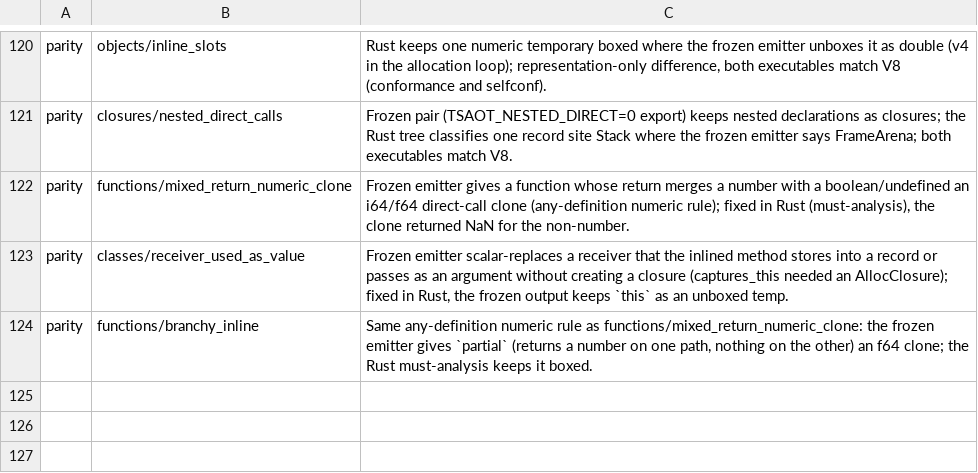
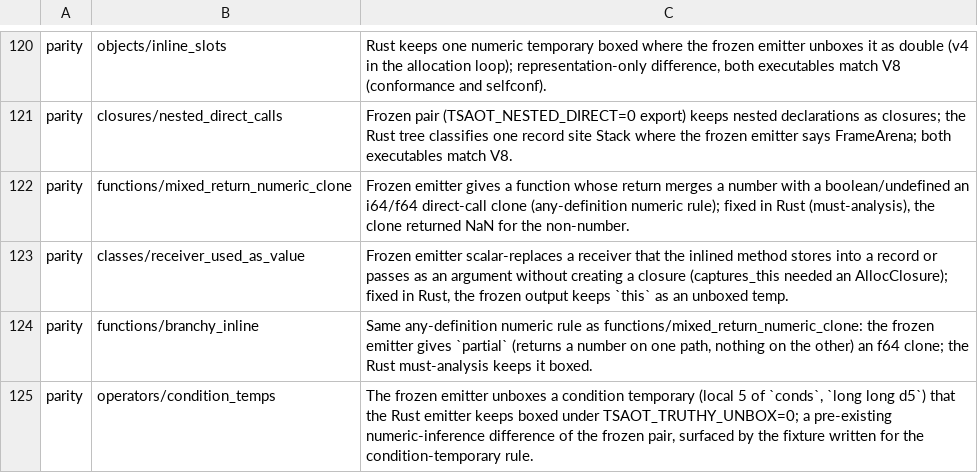
Before and after one commit to kazhiramatsu/garnet, a TSV file: scripts/frozen_known_diffs.tsv, drawn as a sheet; only a part is shown, gaps mark what is left out; the diff names each change by its address in the sheet, - before the commit and + after, or states it on an @@ line.

Commit message:
Keep condition temporaries raw: `!` results and `&&`/`||` merges
The emitter's comparison-only rule (a comparison result used only as a
condition stays an unboxed numeric) is generalized to a fixpoint over
locals whose every definition is a comparison, a `!` or a copy of a raw
numeric or of another such local, and whose every use is a condition, a `!`
operand or a copy into another such local. A boxed target disqualifies its
sources, so a raw 0/1 is never boxed as a number. The `&&`/`||` merge
temporaries and `!` results of conditions leave their rooted frame slots,
`ts_bool` boxing and `ts_truthy_fast` tests.

Compiler A/B against the slot-first build (alternating runs, outputs
validated): 7.903 -> 7.548 s (4.5% less); 2.34x slower than V8. Fixture
operators/condition_temps (its frozen-pair difference allowlisted).
`TSAOT_TRUTHY_UNBOX=0` keeps the comparison-only rule (parity oracle).
Gates: conformance 423/423, parity 333 + 86 KNOWN, bundler 42/42, selfconf
409 + 11 KNOWN, GC stress, inline policy, units.

```diff
--- a/scripts/frozen_known_diffs.tsv
+++ b/scripts/frozen_known_diffs.tsv
+row 125: parity | operators/condition_temps | The frozen emitter unboxes a condition temporary (local 5 of `conds`, `long long d5`) that the Rust emitter keeps boxed under TSAOT_TRUTHY_UNBOX=0; a pre-existing numeric-inference difference of the frozen pair, surfaced by the fixture written for the condition-temporary rule.
```
Also changed, not shown: 7 other files.
